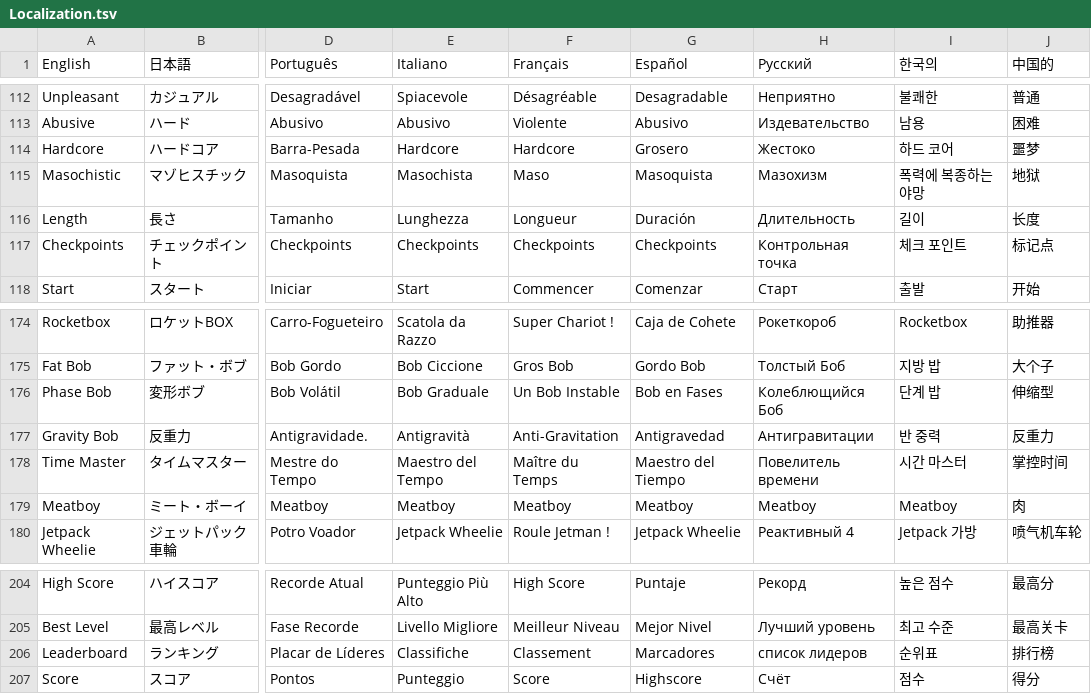
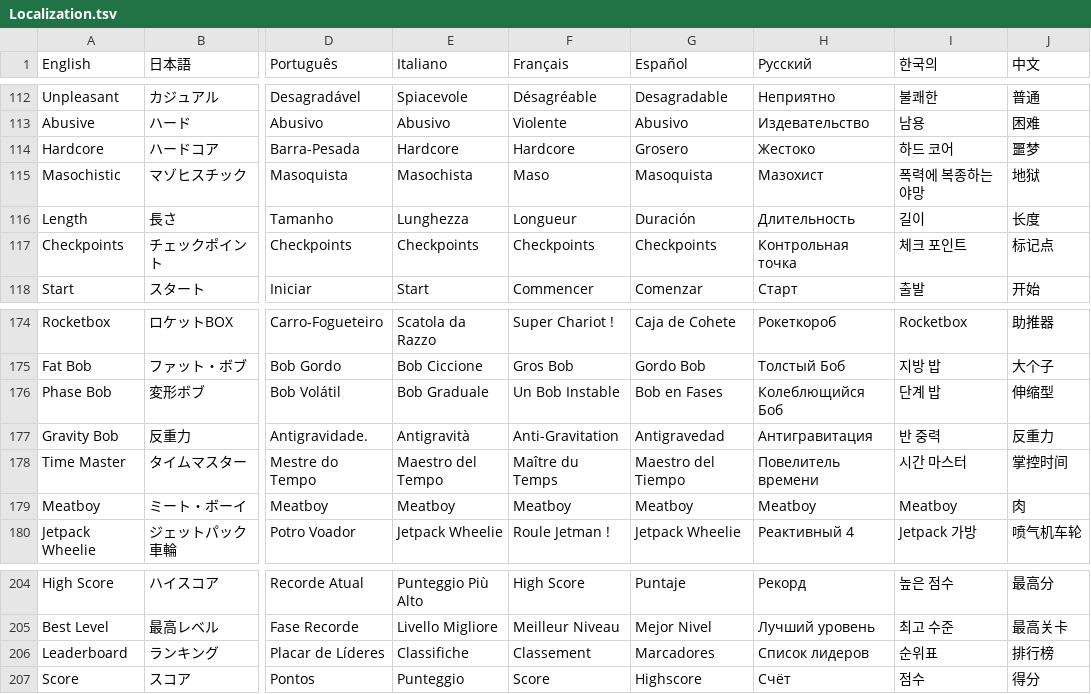
Before and after one commit to PwneeStudios/Cloudberry-Kingdom, a TSV file: Cloudberry Kingdom/Content/Localization/Localization.tsv, drawn as a sheet; only a part is shown, gaps mark what is left out; the diff covers the shown part only; the diff names each change by its address in the sheet, - before the commit and + after, or states it on an @@ line.

```diff
--- a/Cloudberry Kingdom/Content/Localization/Localization.tsv
+++ b/Cloudberry Kingdom/Content/Localization/Localization.tsv
-J1: 中国的
+J1: 中文
-H115 (Русский): Мазохизм
+H115 (Русский): Мазохист
-H177 (Русский): Антигравитации
+H177 (Русский): Антигравитация
-H206 (Русский): список лидеров
+H206 (Русский): Cписок лидеров
```
Also changed, not shown: 5 added rows and 13 edited cells elsewhere in this file, Cloudberry Kingdom/Content/Localization/Subtitles/Spanish/Cutscene_1.tsv, Cloudberry Kingdom/ContentPC/Localization/Localization.tsv, 40 other files.
